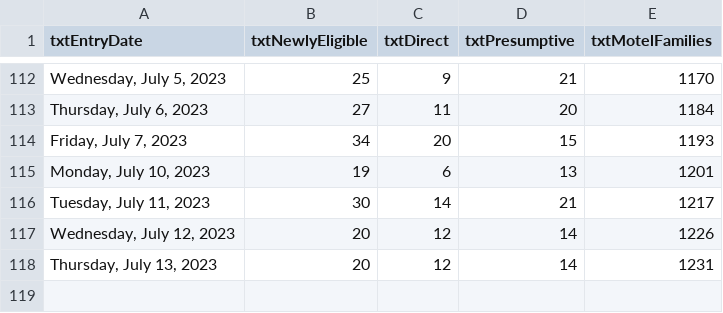
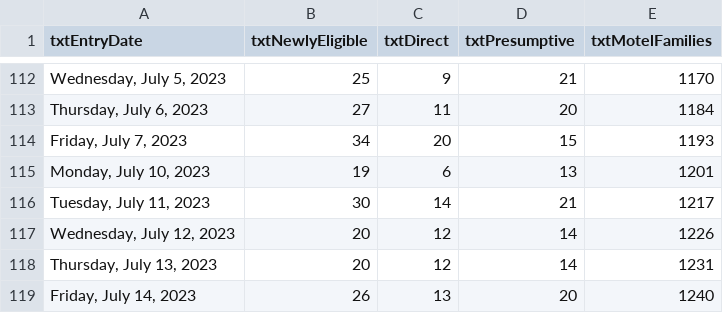
Before and after one commit to BostonGlobe/nr-scraper-housing-stabiliation-data, a CSV file: data/housing-stabilization.csv, drawn as a sheet; only a part is shown, gaps mark what is left out; the diff names each change by its address in the sheet, - before the commit and + after, or states it on an @@ line.

```diff
--- a/data/housing-stabilization.csv
+++ b/data/housing-stabilization.csv
+row 119: Friday, July 14, 2023 | 26 | 13 | 20 | 1240
```
